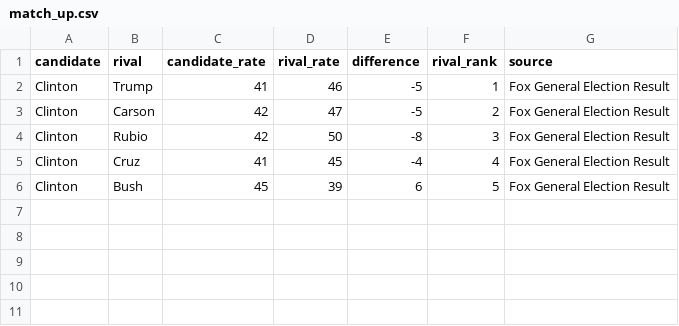
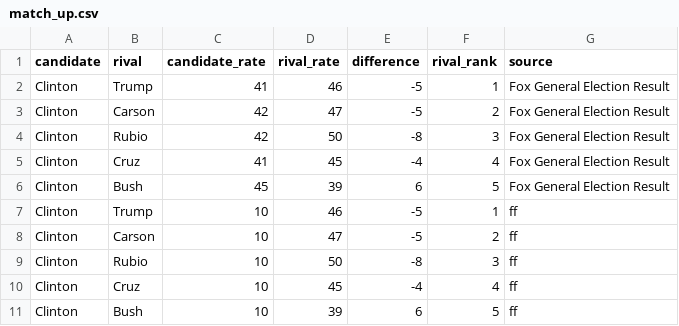
Before and after one commit to weihao0521/informationvisualization, a CSV file: final/data/tree/match_up.csv, drawn as a sheet.

Commit message:
personal tree

```diff
--- a/final/data/tree/match_up.csv
+++ b/final/data/tree/match_up.csv
@@ -6 +6,6 @@ Clinton,Cruz,41,45,-4,4,Fox General Election Result
 Clinton,Bush,45,39,6,5,Fox General Election Result
+Clinton,Trump,10,46,-5,1,ff
+Clinton,Carson,10,47,-5,2,ff
+Clinton,Rubio,10,50,-8,3,ff
+Clinton,Cruz,10,45,-4,4,ff
+Clinton,Bush,10,39,6,5,ff
```
Also changed, not shown: 6 other files.
